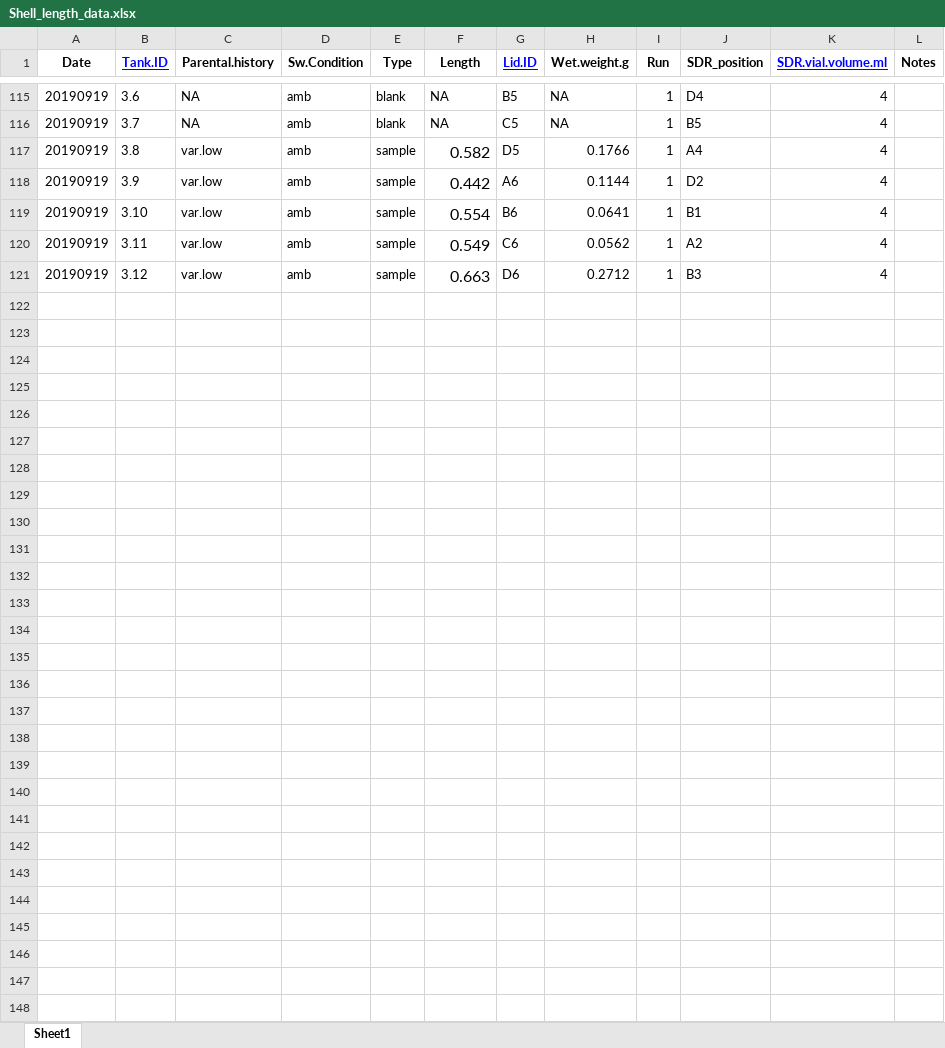
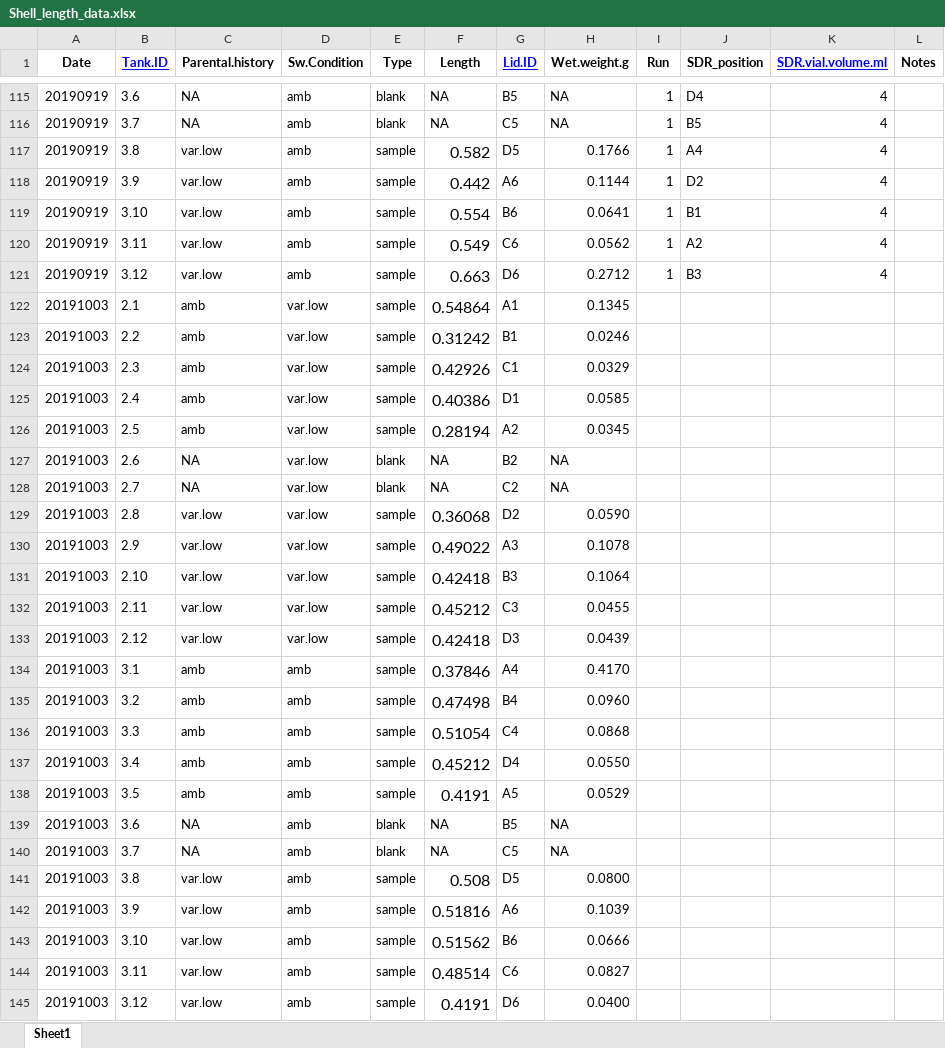
Before and after one commit to shellytrigg/P_generosa, an Excel workbook: amb_v_varlowpH_juvis/data/Shell_length_data.xlsx, sheet Sheet1, drawn as a sheet; only a part is shown, gaps mark what is left out; values as stored, in another font and other column widths than the file's, no borders; charts and pictures not drawn; the diff names each change by its address in the sheet, - before the commit and + after, or states it on an @@ line.

Commit message:
updated respirometry data

```diff
--- a/amb_v_varlowpH_juvis/data/Shell_length_data.xlsx (sheet Sheet1)
+++ b/amb_v_varlowpH_juvis/data/Shell_length_data.xlsx (sheet Sheet1)
+row 122: 20191003 | 2.1 | amb | var.low | sample | 0.54864 | A1 | 0.1345
+row 123: 20191003 | 2.2 | amb | var.low | sample | 0.31242 | B1 | 0.0246
+row 124: 20191003 | 2.3 | amb | var.low | sample | 0.42926 | C1 | 0.0329
+row 125: 20191003 | 2.4 | amb | var.low | sample | 0.40386 | D1 | 0.0585
+row 126: 20191003 | 2.5 | amb | var.low | sample | 0.28194 | A2 | 0.0345
+row 127: 20191003 | 2.6 | NA | var.low | blank | NA | B2 | NA
+row 128: 20191003 | 2.7 | NA | var.low | blank | NA | C2 | NA
+row 129: 20191003 | 2.8 | var.low | var.low | sample | 0.36068 | D2 | 0.0590
+row 130: 20191003 | 2.9 | var.low | var.low | sample | 0.49022 | A3 | 0.1078
+row 131: 20191003 | 2.10 | var.low | var.low | sample | 0.42418 | B3 | 0.1064
+row 132: 20191003 | 2.11 | var.low | var.low | sample | 0.45212 | C3 | 0.0455
+row 133: 20191003 | 2.12 | var.low | var.low | sample | 0.42418 | D3 | 0.0439
+row 134: 20191003 | 3.1 | amb | amb | sample | 0.37846 | A4 | 0.4170
+row 135: 20191003 | 3.2 | amb | amb | sample | 0.47498 | B4 | 0.0960
+row 136: 20191003 | 3.3 | amb | amb | sample | 0.51054 | C4 | 0.0868
+row 137: 20191003 | 3.4 | amb | amb | sample | 0.45212 | D4 | 0.0550
+row 138: 20191003 | 3.5 | amb | amb | sample | 0.4191 | A5 | 0.0529
+row 139: 20191003 | 3.6 | NA | amb | blank | NA | B5 | NA
+row 140: 20191003 | 3.7 | NA | amb | blank | NA | C5 | NA
+row 141: 20191003 | 3.8 | var.low | amb | sample | 0.508 | D5 | 0.0800
+row 142: 20191003 | 3.9 | var.low | amb | sample | 0.51816 | A6 | 0.1039
+row 143: 20191003 | 3.10 | var.low | amb | sample | 0.51562 | B6 | 0.0666
+row 144: 20191003 | 3.11 | var.low | amb | sample | 0.48514 | C6 | 0.0827
+row 145: 20191003 | 3.12 | var.low | amb | sample | 0.4191 | D6 | 0.0400
```
Also changed, not shown: 9 other files.
